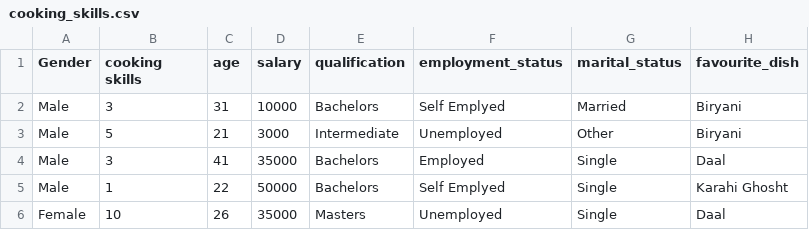
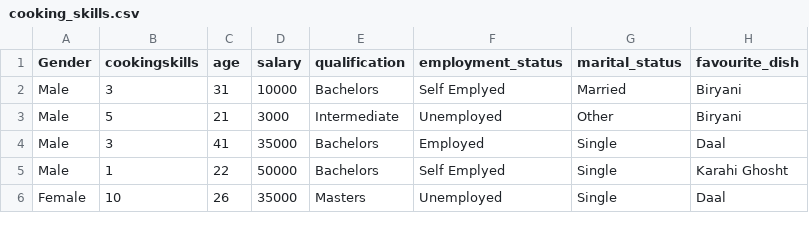
Before and after one commit to ChoiYunYu/ChoiYunYu.github.io, a CSV file: scatter/cooking_skills.csv, drawn as a sheet; only a part is shown.

```diff
--- a/scatter/cooking_skills.csv
+++ b/scatter/cooking_skills.csv
@@ -1,2 +1,2 @@
-Gender,cooking skills,age,salary,qualification,employment_status,marital_status,favourite_dish
+Gender,cookingskills,age,salary,qualification,employment_status,marital_status,favourite_dish
 Male,3,31,10000,Bachelors,Self Emplyed,Married,Biryani
```
Also changed, not shown: 2 other files.
